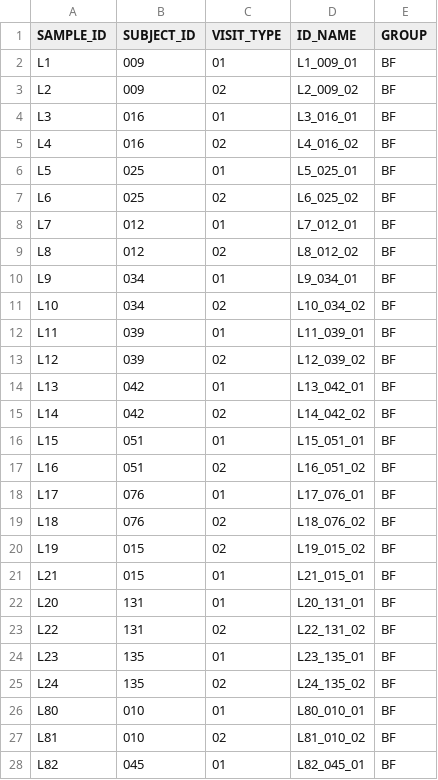
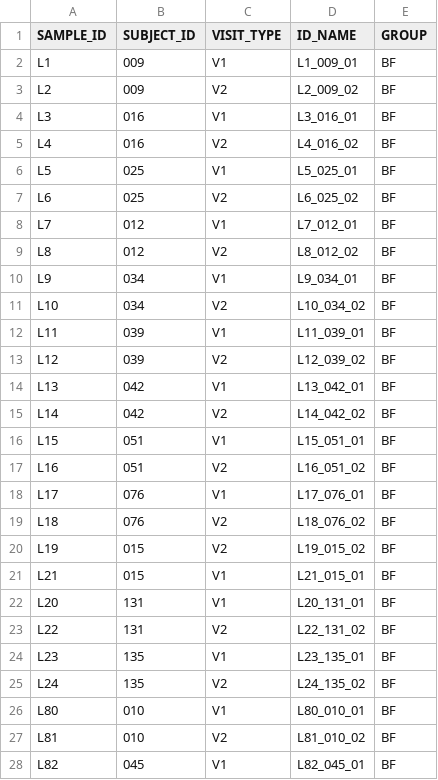
Before and after one commit to yinacobian/modELISA, a CSV file: sample-to-info.csv, drawn as a sheet; only a part is shown; the diff covers the shown part only.

Commit message:
Update sample-to-info.csv
Changes 01 or 02 to V1 or V2

```diff
--- a/sample-to-info.csv
+++ b/sample-to-info.csv
@@ -1,28 +1,28 @@
 SAMPLE_ID,SUBJECT_ID,VISIT_TYPE,ID_NAME,GROUP
-L1,009,01,L1_009_01,BF
-L2,009,02,L2_009_02,BF
-L3,016,01,L3_016_01,BF
-L4,016,02,L4_016_02,BF
-L5,025,01,L5_025_01,BF
-L6,025,02,L6_025_02,BF
-L7,012,01,L7_012_01,BF
-L8,012,02,L8_012_02,BF
-L9,034,01,L9_034_01,BF
-L10,034,02,L10_034_02,BF
-L11,039,01,L11_039_01,BF
-L12,039,02,L12_039_02,BF
-L13,042,01,L13_042_01,BF
-L14,042,02,L14_042_02,BF
-L15,051,01,L15_051_01,BF
-L16,051,02,L16_051_02,BF
-L17,076,01,L17_076_01,BF
-L18,076,02,L18_076_02,BF
-L19,015,02,L19_015_02,BF
-L21,015,01,L21_015_01,BF
-L20,131,01,L20_131_01,BF
-L22,131,02,L22_131_02,BF
-L23,135,01,L23_135_01,BF
-L24,135,02,L24_135_02,BF
-L80,010,01,L80_010_01,BF
-L81,010,02,L81_010_02,BF
-L82,045,01,L82_045_01,BF
+L1,009,V1,L1_009_01,BF
+L2,009,V2,L2_009_02,BF
+L3,016,V1,L3_016_01,BF
+L4,016,V2,L4_016_02,BF
+L5,025,V1,L5_025_01,BF
+L6,025,V2,L6_025_02,BF
+L7,012,V1,L7_012_01,BF
+L8,012,V2,L8_012_02,BF
+L9,034,V1,L9_034_01,BF
+L10,034,V2,L10_034_02,BF
+L11,039,V1,L11_039_01,BF
+L12,039,V2,L12_039_02,BF
+L13,042,V1,L13_042_01,BF
+L14,042,V2,L14_042_02,BF
+L15,051,V1,L15_051_01,BF
+L16,051,V2,L16_051_02,BF
+L17,076,V1,L17_076_01,BF
+L18,076,V2,L18_076_02,BF
+L19,015,V2,L19_015_02,BF
+L21,015,V1,L21_015_01,BF
+L20,131,V1,L20_131_01,BF
+L22,131,V2,L22_131_02,BF
+L23,135,V1,L23_135_01,BF
+L24,135,V2,L24_135_02,BF
+L80,010,V1,L80_010_01,BF
+L81,010,V2,L81_010_02,BF
+L82,045,V1,L82_045_01,BF
```
Also changed, not shown: 95 edited cells elsewhere in this file.
